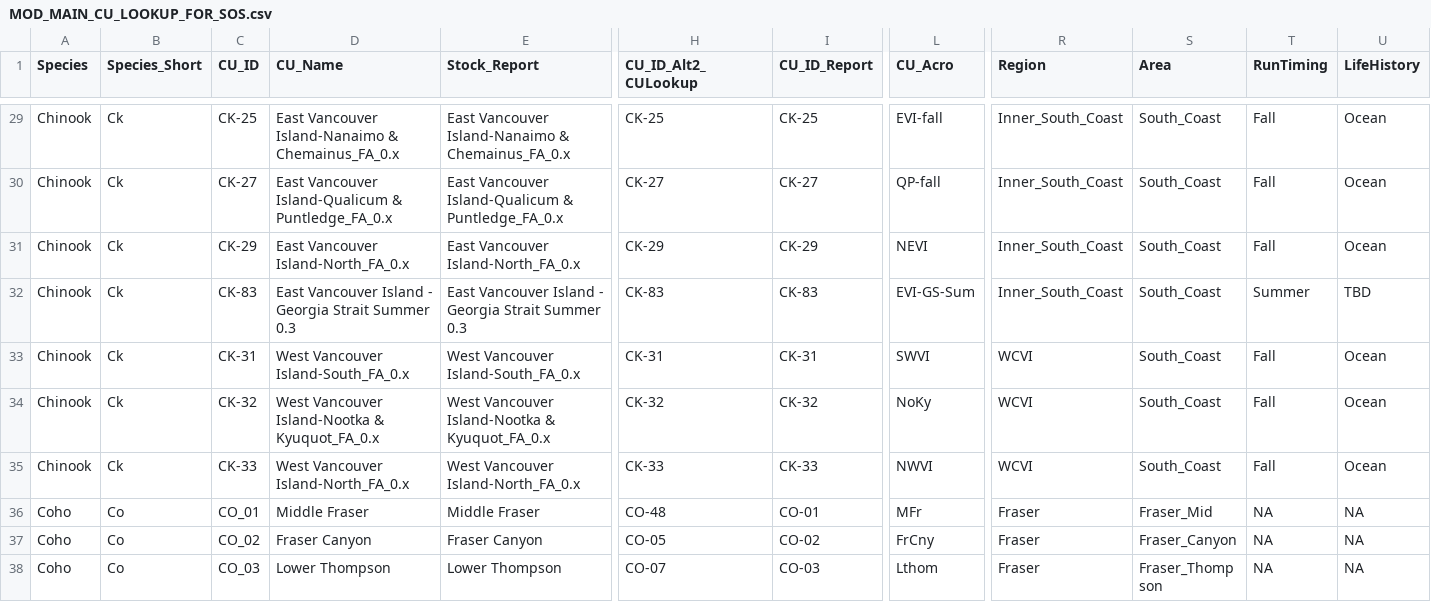
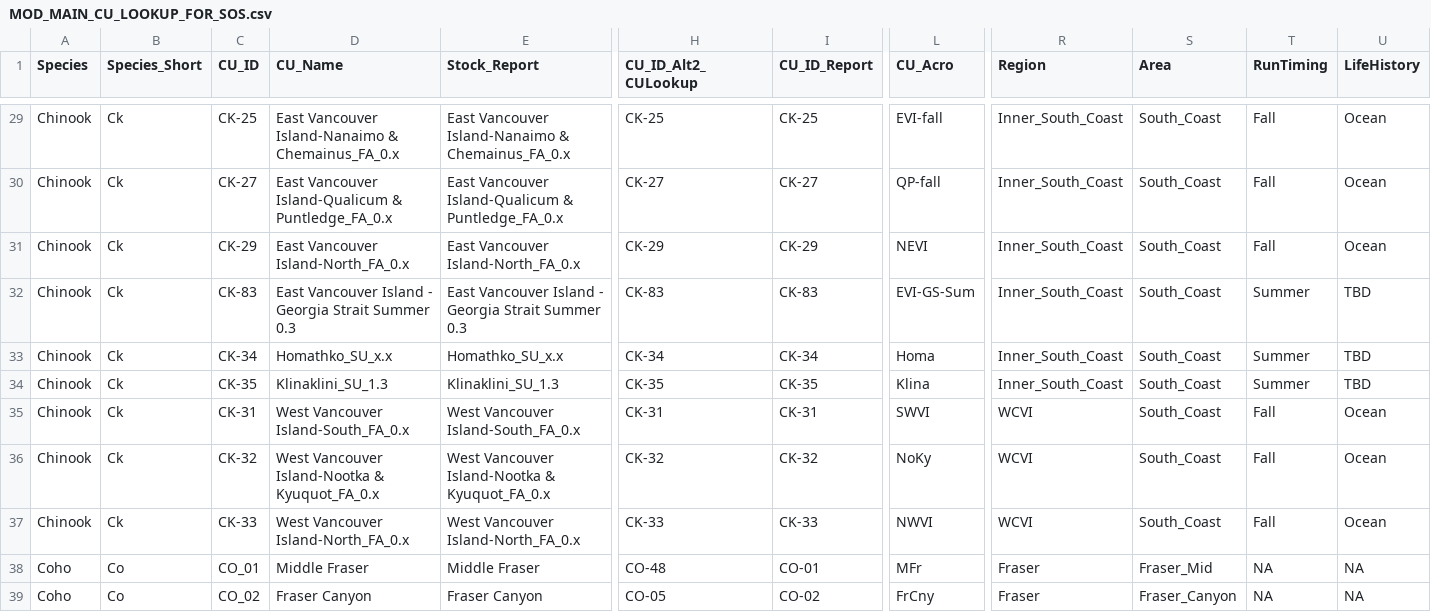
Before and after one commit to SOLV-Code/Scanner-Data-Processing, a CSV file: DATA_LOOKUP_FILES/MOD_MAIN_CU_LOOKUP_FOR_SOS.csv, drawn as a sheet; only a part is shown, gaps mark what is left out; the shorter side is filled out with more unchanged rows; rows hold the shown columns only; the diff names each change by its address in the sheet, - before the commit and + after, or states it on an @@ line.

Commit message:
Ck CU list: added Homathko and Klinaklini

```diff
--- a/DATA_LOOKUP_FILES/MOD_MAIN_CU_LOOKUP_FOR_SOS.csv
+++ b/DATA_LOOKUP_FILES/MOD_MAIN_CU_LOOKUP_FOR_SOS.csv
+row 33: Chinook | Ck | CK-34 | Homathko_SU_x.x | Homathko_SU_x.x | CK-34 | CK-34 | Homa | Inner_South_Coast | South_Coast | Summer | TBD
+row 34: Chinook | Ck | CK-35 | Klinaklini_SU_1.3 | Klinaklini_SU_1.3 | CK-35 | CK-35 | Klina | Inner_South_Coast | South_Coast | Summer | TBD
```
